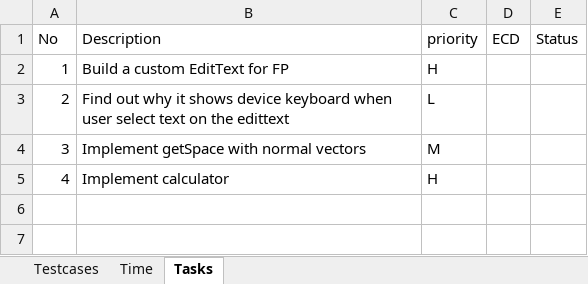
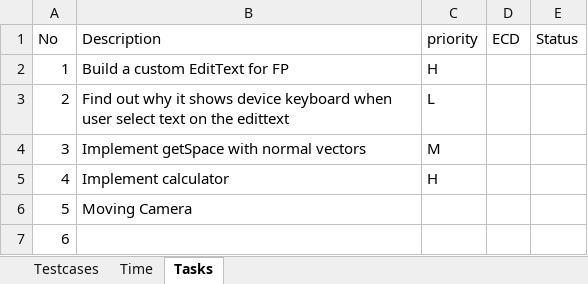
Before and after one commit to daoanhvu/libnmath, an Excel workbook: Test.xlsx, sheet Tasks, drawn as a sheet; values as stored, in another font and other column widths than the file's, no borders; the diff names each change by its address in the sheet, - before the commit and + after, or states it on an @@ line.

```diff
--- a/Test.xlsx (sheet Tasks)
+++ b/Test.xlsx (sheet Tasks)
+row 6: 5 | Moving Camera
+row 7: 6
```
Also changed, not shown: sheet Time.
